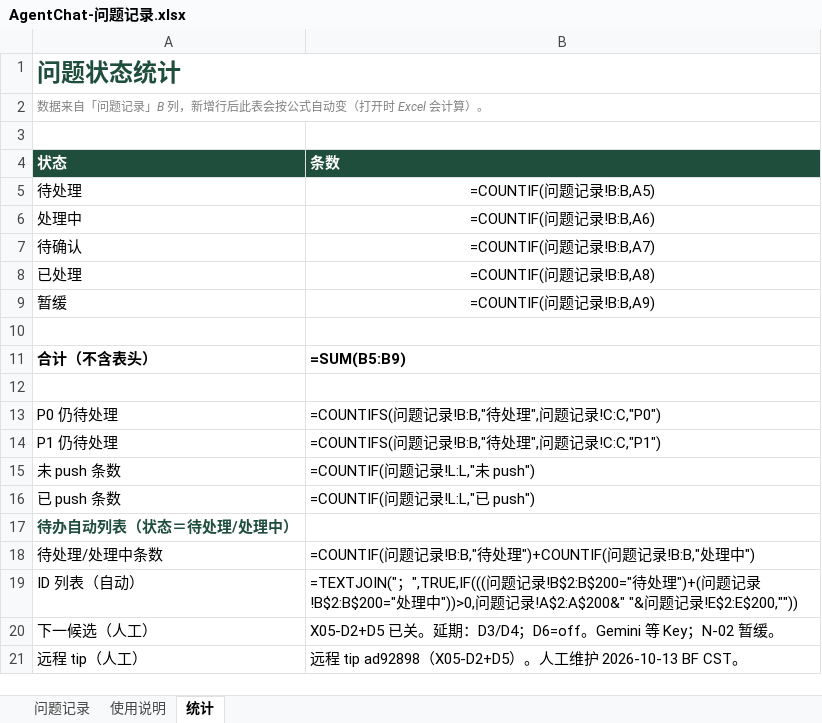
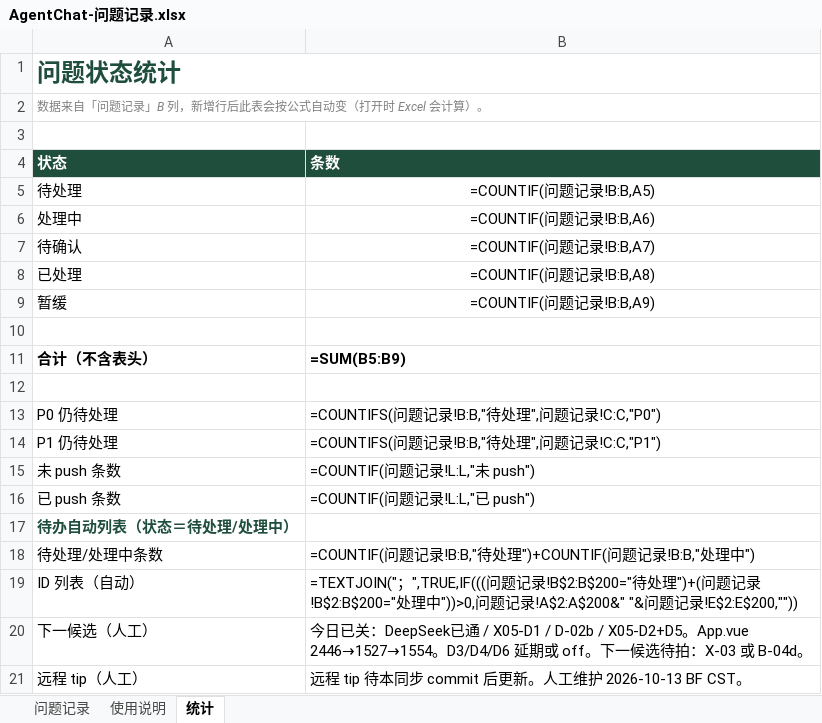
Before and after one commit to 2020638630/agent-chat, an Excel workbook: docs/product/AgentChat-问题记录.xlsx, sheet 统计, drawn as a sheet; values as stored, in another font and other column widths than the file's, no borders; formulas without a stored value are shown as written; charts and pictures not drawn; the diff names each change by its address in the sheet, - before the commit and + after, or states it on an @@ line.

```diff
--- a/docs/product/AgentChat-问题记录.xlsx (sheet 统计)
+++ b/docs/product/AgentChat-问题记录.xlsx (sheet 统计)
-B20 (条数): X05-D2+D5 已关。延期：D3/D4；D6=off。Gemini 等 Key；N-02 暂缓。
+B20 (条数): 今日已关：DeepSeek已通 / X05-D1 / D-02b / X05-D2+D5。App.vue 2446→1527→1554。D3/D4/D6 延期或 off。下一候选待拍：X-03 或 B-04d。
-B21 (条数): …tip ad92898（X05-D2+D5）。人…
+B21 (条数): …tip 待本同步 commit 后更新。人…
```
Also changed, not shown: sheet 问题记录, 2 other files.
